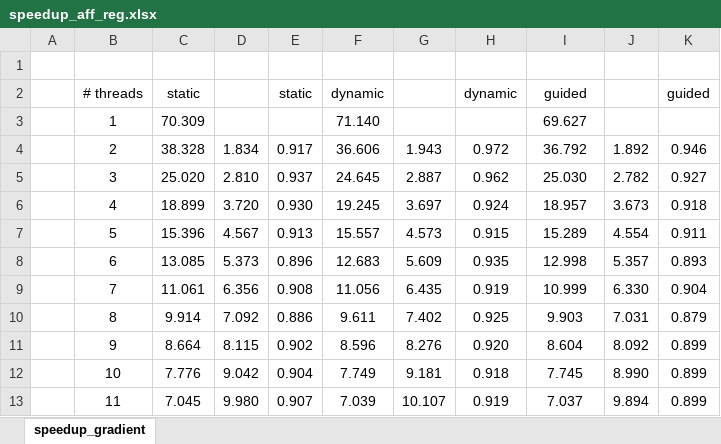
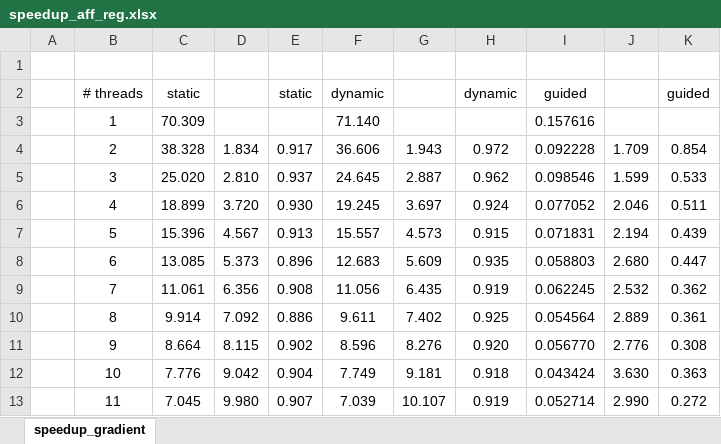
Before and after one commit to RicciWoo/registration, an Excel workbook: speedup_aff_reg.xlsx, sheet speedup_gradient, drawn as a sheet; only a part is shown; values as stored, in another font and other column widths than the file's, no borders; charts and pictures not drawn; the diff covers the shown part only; the diff names each change by its address in the sheet, - before the commit and + after, or states it on an @@ line.

Commit message:
update xlsx

```diff
--- a/speedup_aff_reg.xlsx (sheet speedup_gradient)
+++ b/speedup_aff_reg.xlsx (sheet speedup_gradient)
-I3: 69.627
+I3: 0.157616
-I4: 36.792
+I4: 0.092228
-J4: 1.892
+J4: 1.709
-K4: 0.946
+K4: 0.854
-I5: 25.030
+I5: 0.098546
-J5: 2.782
+J5: 1.599
-K5: 0.927
+K5: 0.533
-I6: 18.957
+I6: 0.077052
-J6: 3.673
+J6: 2.046
-K6: 0.918
+K6: 0.511
-I7: 15.289
+I7: 0.071831
-J7: 4.554
+J7: 2.194
-K7: 0.911
+K7: 0.439
-I8: 12.998
+I8: 0.058803
-J8: 5.357
+J8: 2.680
-K8: 0.893
+K8: 0.447
-I9: 10.999
+I9: 0.062245
-J9: 6.330
+J9: 2.532
-K9: 0.904
+K9: 0.362
-I10: 9.903
+I10: 0.054564
-J10: 7.031
+J10: 2.889
-K10: 0.879
+K10: 0.361
-I11: 8.604
+I11: 0.056770
-J11: 8.092
+J11: 2.776
-K11: 0.899
+K11: 0.308
-I12: 7.745
+I12: 0.043424
-J12: 8.990
+J12: 3.630
-K12: 0.899
+K12: 0.363
-I13: 7.037
+I13: 0.052714
-J13: 9.894
+J13: 2.990
-K13: 0.899
+K13: 0.272
```
Also changed, not shown: 113 edited cells elsewhere in this sheet, charts or pictures, 1 other file.
